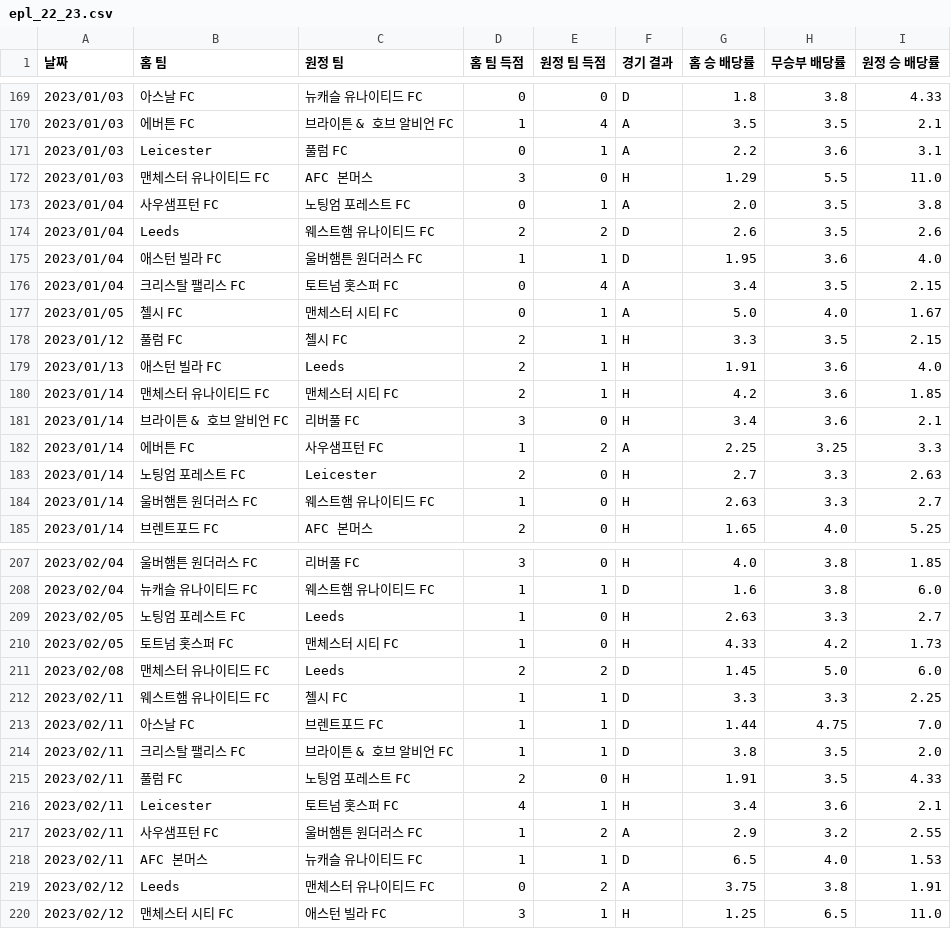
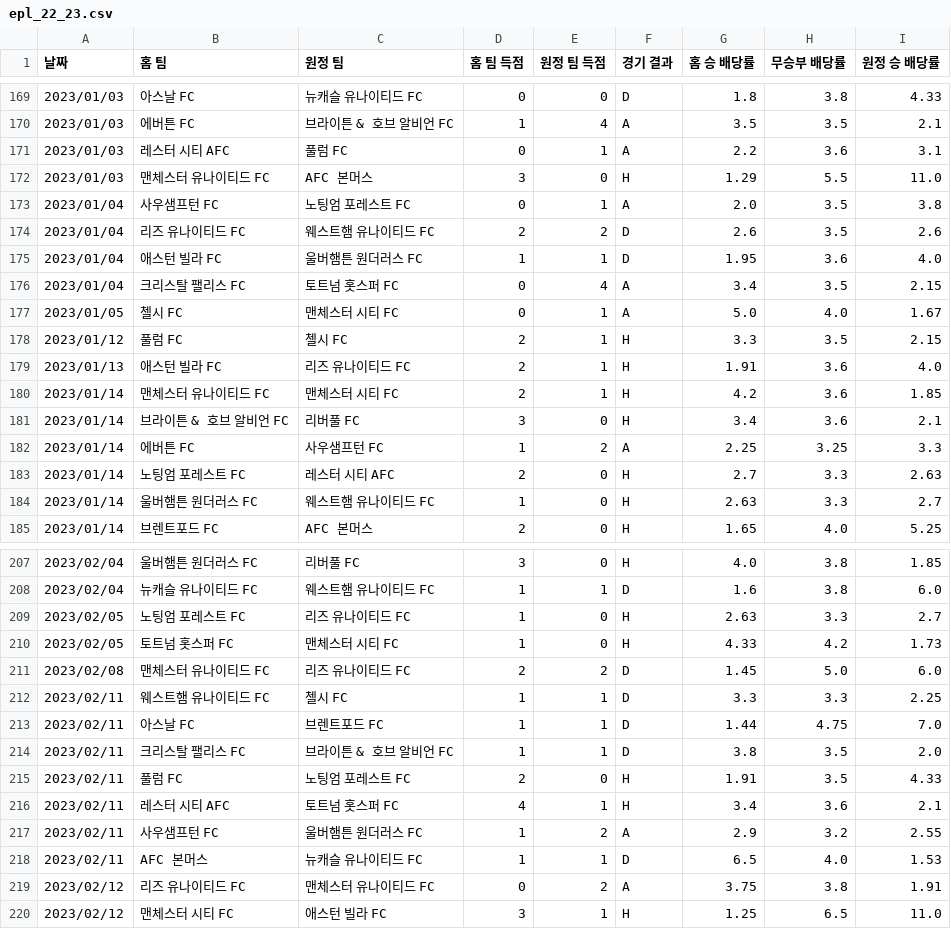
Before and after one commit to seungmin7676/epl-streamlit-app, a CSV file: epl_22_23.csv, drawn as a sheet; only a part is shown, gaps mark what is left out; the diff covers the shown part only.

```diff
--- a/epl_22_23.csv
+++ b/epl_22_23.csv
@@ -170,6 +170,6 @@
 2023/01/03,에버튼 FC,브라이튼 & 호브 알비언 FC,1,4,A,3.5,3.5,2.1
-2023/01/03,Leicester,풀럼 FC,0,1,A,2.2,3.6,3.1
+2023/01/03,레스터 시티 AFC,풀럼 FC,0,1,A,2.2,3.6,3.1
 2023/01/03,맨체스터 유나이티드 FC,AFC 본머스,3,0,H,1.29,5.5,11.0
 2023/01/04,사우샘프턴 FC,노팅엄 포레스트 FC,0,1,A,2.0,3.5,3.8
-2023/01/04,Leeds,웨스트햄 유나이티드 FC,2,2,D,2.6,3.5,2.6
+2023/01/04,리즈 유나이티드 FC,웨스트햄 유나이티드 FC,2,2,D,2.6,3.5,2.6
 2023/01/04,애스턴 빌라 FC,울버햄튼 원더러스 FC,1,1,D,1.95,3.6,4.0
@@ -178,3 +178,3 @@
 2023/01/12,풀럼 FC,첼시 FC,2,1,H,3.3,3.5,2.15
-2023/01/13,애스턴 빌라 FC,Leeds,2,1,H,1.91,3.6,4.0
+2023/01/13,애스턴 빌라 FC,리즈 유나이티드 FC,2,1,H,1.91,3.6,4.0
 2023/01/14,맨체스터 유나이티드 FC,맨체스터 시티 FC,2,1,H,4.2,3.6,1.85
@@ -182,3 +182,3 @@
 2023/01/14,에버튼 FC,사우샘프턴 FC,1,2,A,2.25,3.25,3.3
-2023/01/14,노팅엄 포레스트 FC,Leicester,2,0,H,2.7,3.3,2.63
+2023/01/14,노팅엄 포레스트 FC,레스터 시티 AFC,2,0,H,2.7,3.3,2.63
 2023/01/14,울버햄튼 원더러스 FC,웨스트햄 유나이티드 FC,1,0,H,2.63,3.3,2.7
@@ -208,5 +208,5 @@
 2023/02/04,뉴캐슬 유나이티드 FC,웨스트햄 유나이티드 FC,1,1,D,1.6,3.8,6.0
-2023/02/05,노팅엄 포레스트 FC,Leeds,1,0,H,2.63,3.3,2.7
+2023/02/05,노팅엄 포레스트 FC,리즈 유나이티드 FC,1,0,H,2.63,3.3,2.7
 2023/02/05,토트넘 홋스퍼 FC,맨체스터 시티 FC,1,0,H,4.33,4.2,1.73
-2023/02/08,맨체스터 유나이티드 FC,Leeds,2,2,D,1.45,5.0,6.0
+2023/02/08,맨체스터 유나이티드 FC,리즈 유나이티드 FC,2,2,D,1.45,5.0,6.0
 2023/02/11,웨스트햄 유나이티드 FC,첼시 FC,1,1,D,3.3,3.3,2.25
@@ -215,6 +215,6 @@
 2023/02/11,풀럼 FC,노팅엄 포레스트 FC,2,0,H,1.91,3.5,4.33
-2023/02/11,Leicester,토트넘 홋스퍼 FC,4,1,H,3.4,3.6,2.1
+2023/02/11,레스터 시티 AFC,토트넘 홋스퍼 FC,4,1,H,3.4,3.6,2.1
 2023/02/11,사우샘프턴 FC,울버햄튼 원더러스 FC,1,2,A,2.9,3.2,2.55
 2023/02/11,AFC 본머스,뉴캐슬 유나이티드 FC,1,1,D,6.5,4.0,1.53
-2023/02/12,Leeds,맨체스터 유나이티드 FC,0,2,A,3.75,3.8,1.91
+2023/02/12,리즈 유나이티드 FC,맨체스터 유나이티드 FC,0,2,A,3.75,3.8,1.91
 2023/02/12,맨체스터 시티 FC,애스턴 빌라 FC,3,1,H,1.25,6.5,11.0
```
Also changed, not shown: 68 edited cells elsewhere in this file, epl_20_21.csv, epl_21_22.csv, 1 other file.
